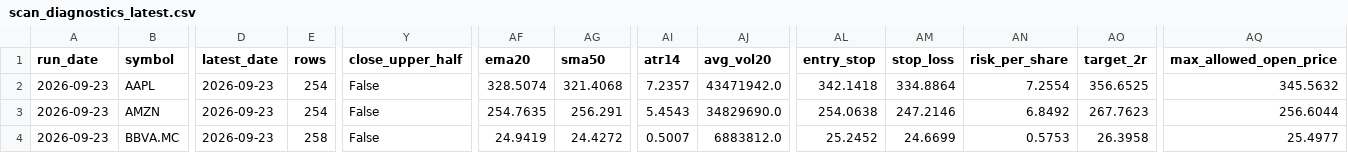
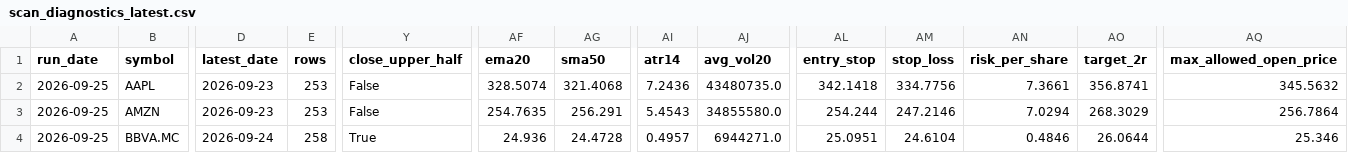
Before and after one commit to xarliev/trading-strategy-dashboard, a CSV file: data/processed/scan_diagnostics_latest.csv, drawn as a sheet; only a part is shown, gaps mark what is left out; the diff covers the shown part only; the diff names each change by its address in the sheet, - before the commit and + after, or states it on an @@ line.

```diff
--- a/data/processed/scan_diagnostics_latest.csv
+++ b/data/processed/scan_diagnostics_latest.csv
-A2:A4 (run_date): 2026-09-23
+A2:A4 (run_date): 2026-09-25
-E2:E3 (rows): 254
+E2:E3 (rows): 253
-AI2 (atr14): 7.2357
+AI2 (atr14): 7.2436
-AJ2 (avg_vol20): 43471942.0
+AJ2 (avg_vol20): 43480735.0
-AM2 (stop_loss): 334.8864
+AM2 (stop_loss): 334.7756
-AN2 (risk_per_share): 7.2554
+AN2 (risk_per_share): 7.3661
-AO2 (target_2r): 356.6525
+AO2 (target_2r): 356.8741
-AJ3 (avg_vol20): 34829690.0
+AJ3 (avg_vol20): 34855580.0
-AL3 (entry_stop): 254.0638
+AL3 (entry_stop): 254.244
-AN3 (risk_per_share): 6.8492
+AN3 (risk_per_share): 7.0294
-AO3 (target_2r): 267.7623
+AO3 (target_2r): 268.3029
-AQ3 (max_allowed_open_price): 256.6044
+AQ3 (max_allowed_open_price): 256.7864
-D4 (latest_date): 2026-09-23
+D4 (latest_date): 2026-09-24
-Y4 (close_upper_half): False
+Y4 (close_upper_half): True
-AF4 (ema20): 24.9419
+AF4 (ema20): 24.936
-AG4 (sma50): 24.4272
+AG4 (sma50): 24.4728
-AI4 (atr14): 0.5007
+AI4 (atr14): 0.4957
-AJ4 (avg_vol20): 6883812.0
+AJ4 (avg_vol20): 6944271.0
-AL4 (entry_stop): 25.2452
+AL4 (entry_stop): 25.0951
-AM4 (stop_loss): 24.6699
+AM4 (stop_loss): 24.6104
-AN4 (risk_per_share): 0.5753
+AN4 (risk_per_share): 0.4846
-AO4 (target_2r): 26.3958
+AO4 (target_2r): 26.0644
-AQ4 (max_allowed_open_price): 25.4977
+AQ4 (max_allowed_open_price): 25.346
```
Also changed, not shown: 134 edited cells elsewhere in this file, 6 other files.
